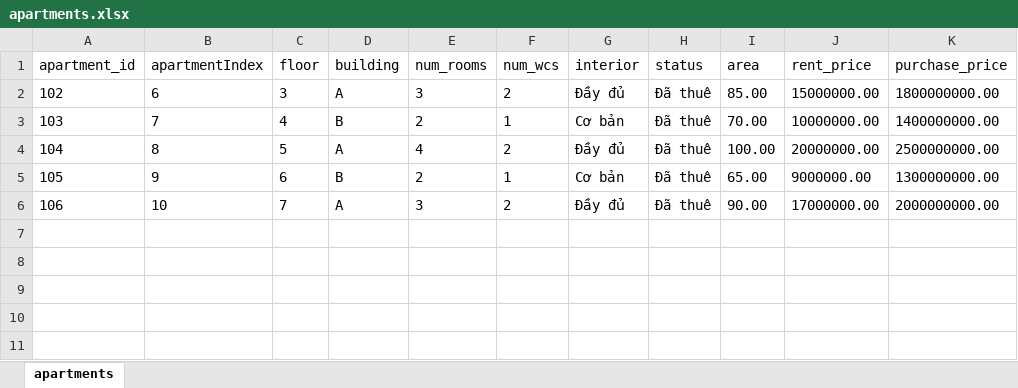
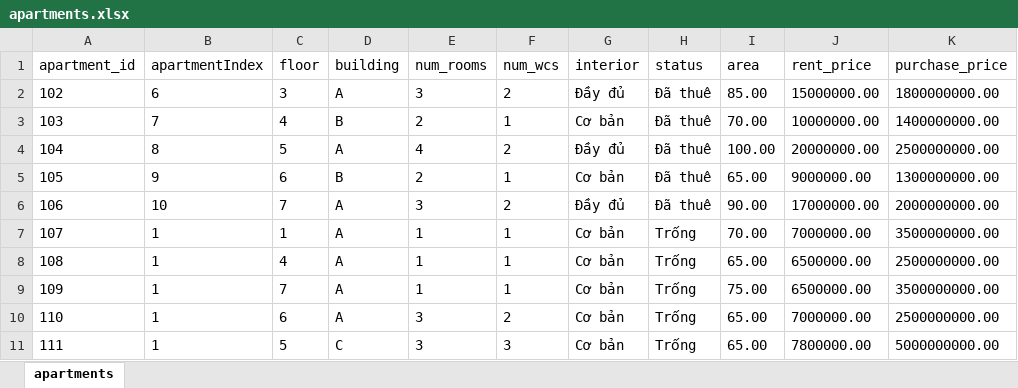
Before and after one commit to Trannguyen08/QuanLyChungCu, an Excel workbook: apartmentManage/Data/apartments.xlsx, sheet apartments, drawn as a sheet; values as stored, in another font and other column widths than the file's, no borders; the diff names each change by its address in the sheet, - before the commit and + after, or states it on an @@ line.

```diff
--- a/apartmentManage/Data/apartments.xlsx (sheet apartments)
+++ b/apartmentManage/Data/apartments.xlsx (sheet apartments)
+row 7: 107 | 1 | 1 | A | 1 | 1 | Cơ bản | Trống | 70.00 | 7000000.00 | 3500000000.00
+row 8: 108 | 1 | 4 | A | 1 | 1 | Cơ bản | Trống | 65.00 | 6500000.00 | 2500000000.00
+row 9: 109 | 1 | 7 | A | 1 | 1 | Cơ bản | Trống | 75.00 | 6500000.00 | 3500000000.00
+row 10: 110 | 1 | 6 | A | 3 | 2 | Cơ bản | Trống | 65.00 | 7000000.00 | 2500000000.00
+row 11: 111 | 1 | 5 | C | 3 | 3 | Cơ bản | Trống | 65.00 | 7800000.00 | 5000000000.00
```
Also changed, not shown: apartmentManage/Data/contract.xlsx, apartmentManage/Data/employee_report.xlsx, 16 other files.
